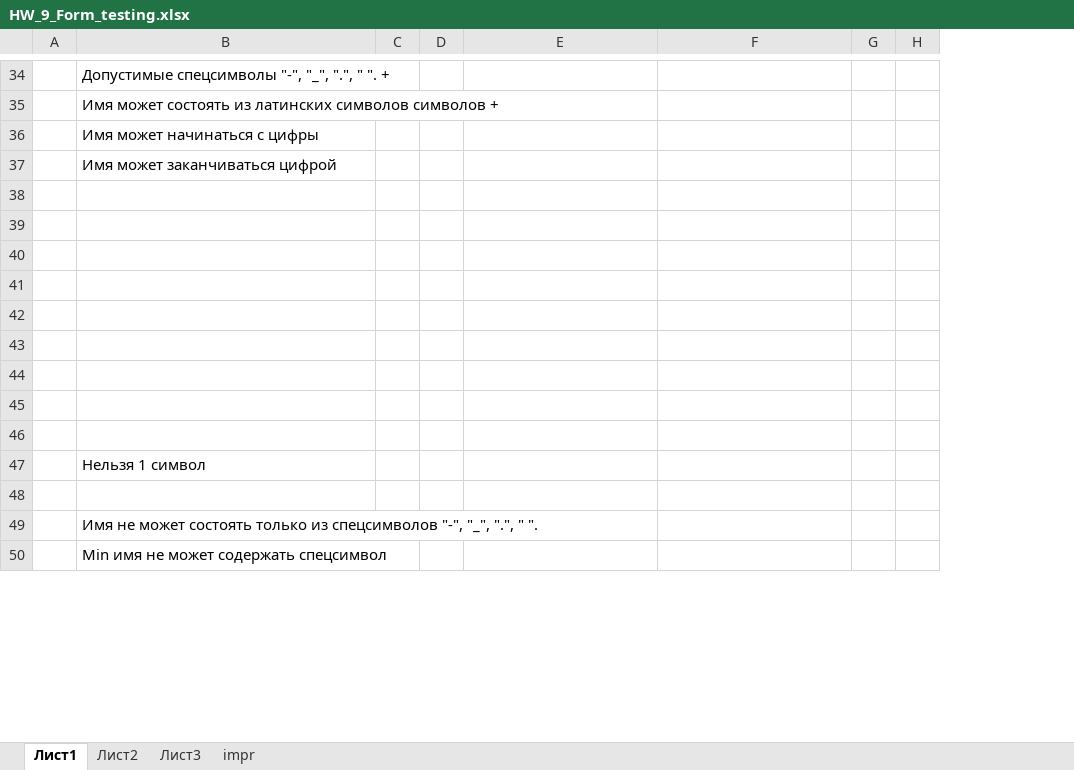
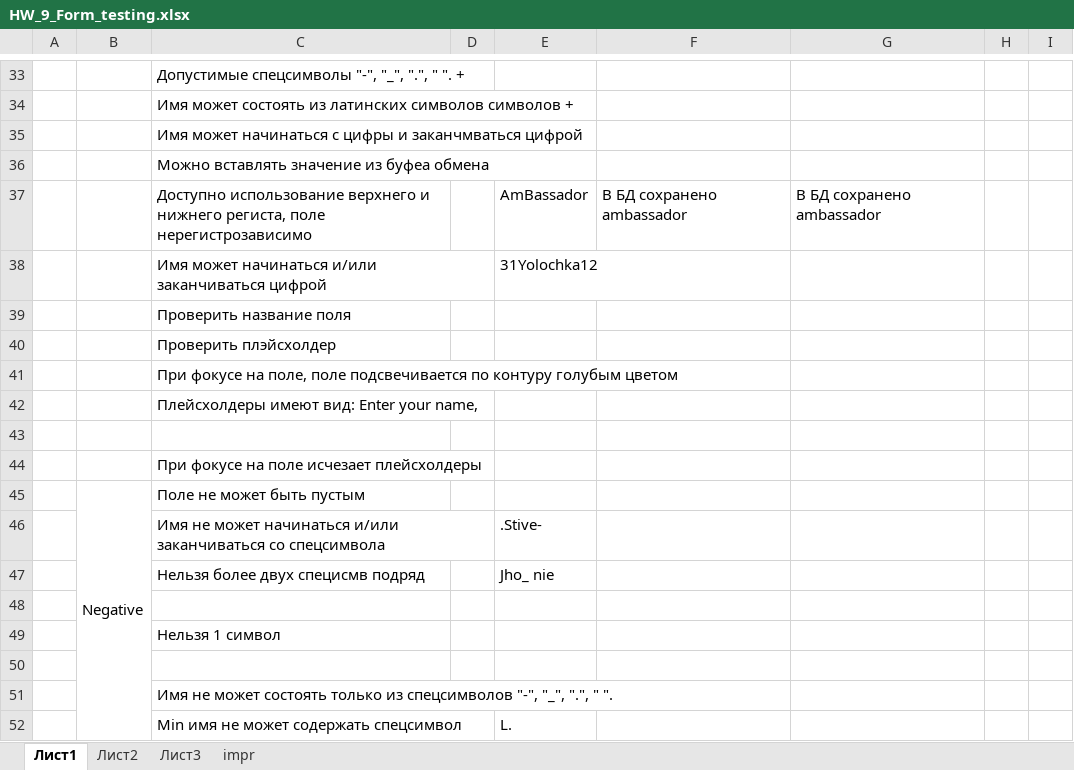
Before and after one commit to Vadim1189/group29, an Excel workbook: HW_9_Form_testing.xlsx, sheet Лист1, drawn as a sheet; only a part is shown, gaps mark what is left out; values as stored, in another font and other column widths than the file's, no cell formats; conditional formats not drawn; removed rows and columns are numbered as before the commit, all else as after; the diff covers the shown part only; the diff names each change by its address in the sheet, - before the commit and + after, or states it on an @@ line.

```diff
--- a/HW_9_Form_testing.xlsx (sheet Лист1)
+++ b/HW_9_Form_testing.xlsx (sheet Лист1)
+column B, row 45: Negative
-column D, empty
+column E, rows 46-52: .Stive- | Jho_ nie |  |  |  |  | L.
-C35: Имя может начинаться с цифры
+C35: Имя может начинаться с цифры и заканчмваться цифрой
-C36: Имя может заканчиваться цифрой
+C36: Можно вставлять значение из буфеа обмена
+row 37:  |  | Доступно использование верхнего и нижнего региста, поле нерегистрозависимо |  | AmBassador | В БД сохранено ambassador | В БД сохранено ambassador
+row 38:  |  | Имя может начинаться и/или заканчиваться цифрой |  | 31Yolochka12
+row 39:  |  | Проверить название поля
+row 40:  |  | Проверить плэйсхолдер
+row 41:  |  | При фокусе на поле, поле подсвечивается по контуру голубым цветом
+row 42:  |  | Плейсхолдеры имеют вид: Enter your name,
-C44: (empty)
+C44: При фокусе на поле исчезает плейсхолдеры
-row 45: (empty)
+row 45:  | Negative | Поле не может быть пустым
-row 46: (empty)
+row 46:  |  | Имя не может начинаться и/или заканчиваться со спецсимвола |  | .Stive-
-row 47: (empty)
+row 47:  |  | Нельзя более двух специсмв подряд |  | Jho_ nie
-row 43: (empty)
-row 44: (empty)
-row 45: (empty)
```
Also changed, not shown: 18 added rows, 11 removed rows and 33 edited cells elsewhere in this sheet, sheet impr, cell formats.
